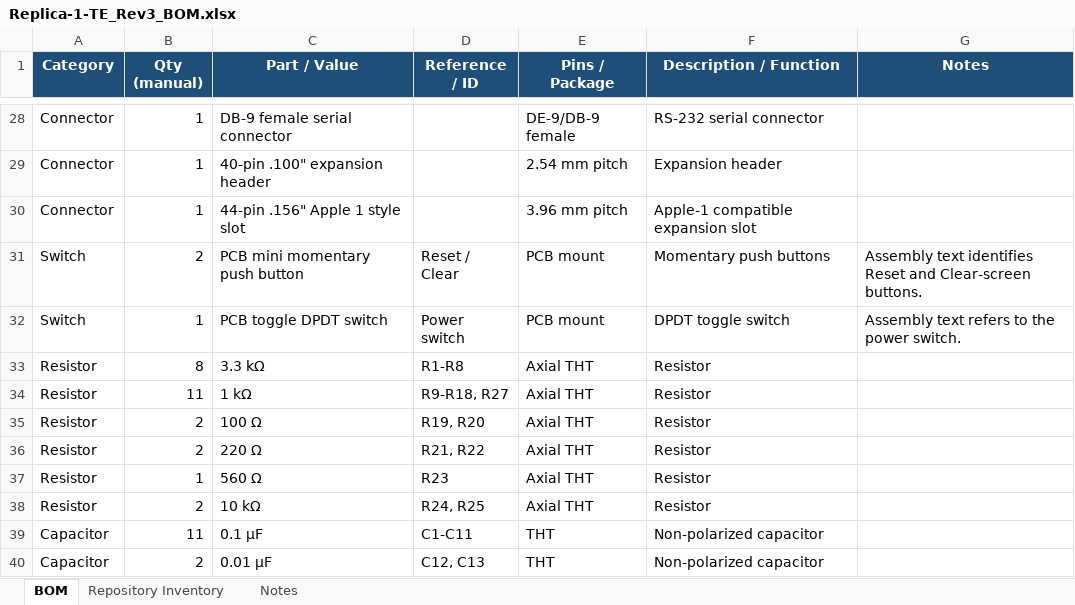
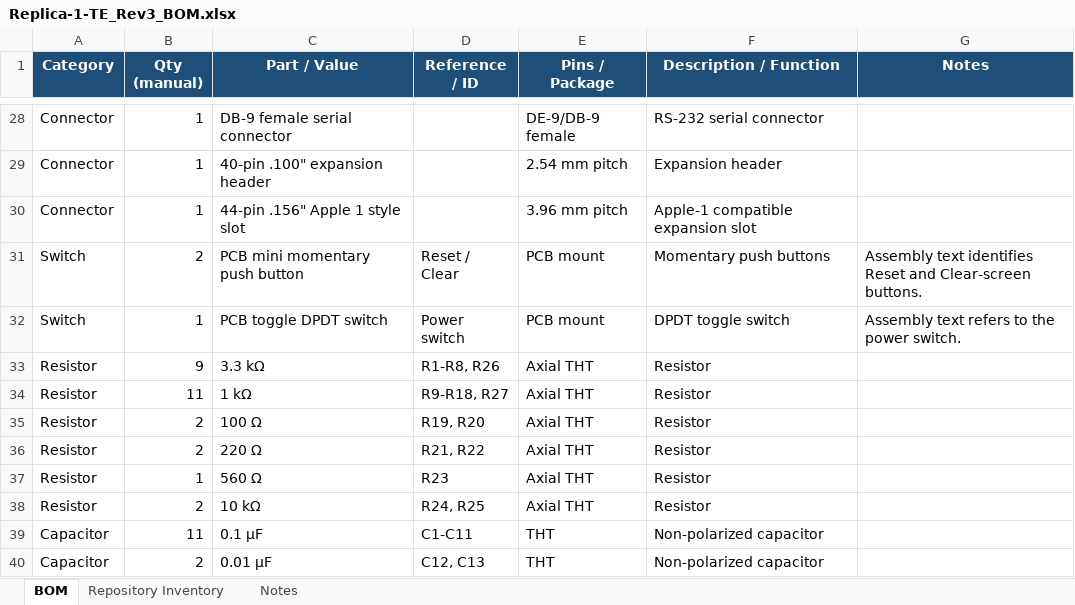
Before and after one commit to explit28/Replica-1-TE, an Excel workbook: Replica-1-TE_Rev3_BOM.xlsx, sheet BOM, drawn as a sheet; only a part is shown, gaps mark what is left out; values as stored, in another font and other column widths than the file's, no borders; table styles not drawn; the diff names each change by its address in the sheet, - before the commit and + after, or states it on an @@ line.

Commit message:
Correction in BOM

```diff
--- a/Replica-1-TE_Rev3_BOM.xlsx (sheet BOM)
+++ b/Replica-1-TE_Rev3_BOM.xlsx (sheet BOM)
-B33 (Qty (manual)): 8
+B33 (Qty (manual)): 9
-D33 (Reference / ID): R1-R8
+D33 (Reference / ID): R1-R8, R26
```
